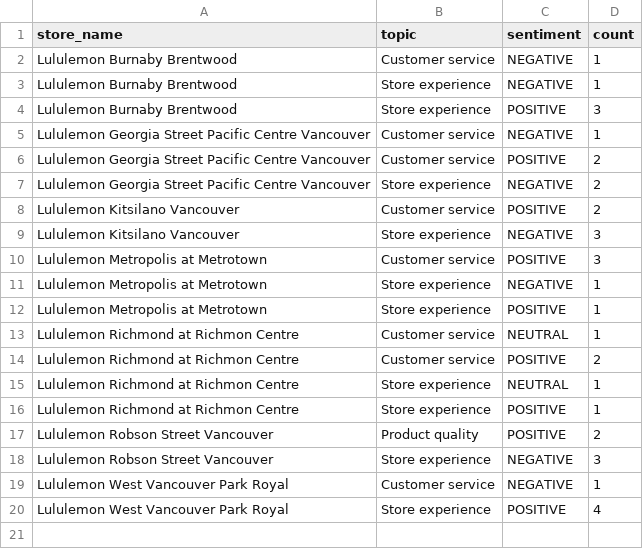
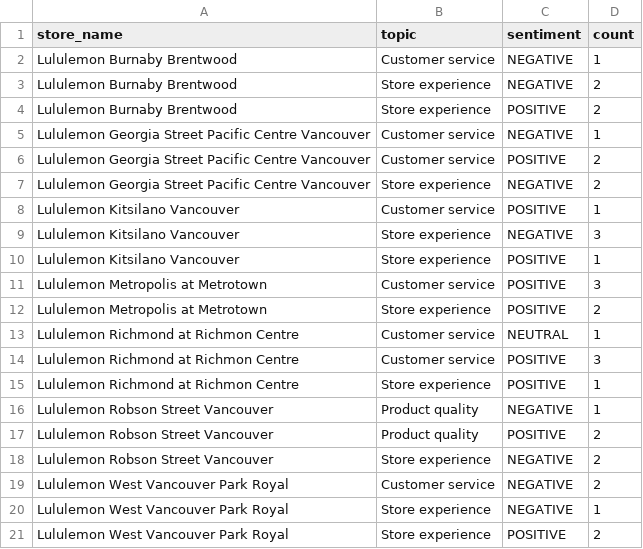
Before and after one commit to pcadic/lululemon-ai-business-insights, a CSV file: data/processed/business_insights.csv, drawn as a sheet.

```diff
--- a/data/processed/business_insights.csv
+++ b/data/processed/business_insights.csv
@@ -2,4 +2,4 @@ store_name,topic,sentiment,count
 Lululemon Burnaby Brentwood,Customer service,NEGATIVE,1
-Lululemon Burnaby Brentwood,Store experience,NEGATIVE,1
-Lululemon Burnaby Brentwood,Store experience,POSITIVE,3
+Lululemon Burnaby Brentwood,Store experience,NEGATIVE,2
+Lululemon Burnaby Brentwood,Store experience,POSITIVE,2
 Lululemon Georgia Street Pacific Centre Vancouver,Customer service,NEGATIVE,1
@@ -7,14 +7,15 @@ Lululemon Georgia Street Pacific Centre Vancouver,Customer service,POSITIVE,2
 Lululemon Georgia Street Pacific Centre Vancouver,Store experience,NEGATIVE,2
-Lululemon Kitsilano Vancouver,Customer service,POSITIVE,2
+Lululemon Kitsilano Vancouver,Customer service,POSITIVE,1
 Lululemon Kitsilano Vancouver,Store experience,NEGATIVE,3
+Lululemon Kitsilano Vancouver,Store experience,POSITIVE,1
 Lululemon Metropolis at Metrotown,Customer service,POSITIVE,3
-Lululemon Metropolis at Metrotown,Store experience,NEGATIVE,1
-Lululemon Metropolis at Metrotown,Store experience,POSITIVE,1
+Lululemon Metropolis at Metrotown,Store experience,POSITIVE,2
 Lululemon Richmond at Richmon Centre,Customer service,NEUTRAL,1
-Lululemon Richmond at Richmon Centre,Customer service,POSITIVE,2
-Lululemon Richmond at Richmon Centre,Store experience,NEUTRAL,1
+Lululemon Richmond at Richmon Centre,Customer service,POSITIVE,3
 Lululemon Richmond at Richmon Centre,Store experience,POSITIVE,1
+Lululemon Robson Street Vancouver,Product quality,NEGATIVE,1
 Lululemon Robson Street Vancouver,Product quality,POSITIVE,2
-Lululemon Robson Street Vancouver,Store experience,NEGATIVE,3
-Lululemon West Vancouver Park Royal,Customer service,NEGATIVE,1
-Lululemon West Vancouver Park Royal,Store experience,POSITIVE,4
+Lululemon Robson Street Vancouver,Store experience,NEGATIVE,2
+Lululemon West Vancouver Park Royal,Customer service,NEGATIVE,2
+Lululemon West Vancouver Park Royal,Store experience,NEGATIVE,1
+Lululemon West Vancouver Park Royal,Store experience,POSITIVE,2
```
Also changed, not shown: data/processed/sentiment_enriched.csv, data/processed/topic_enriched.csv.
